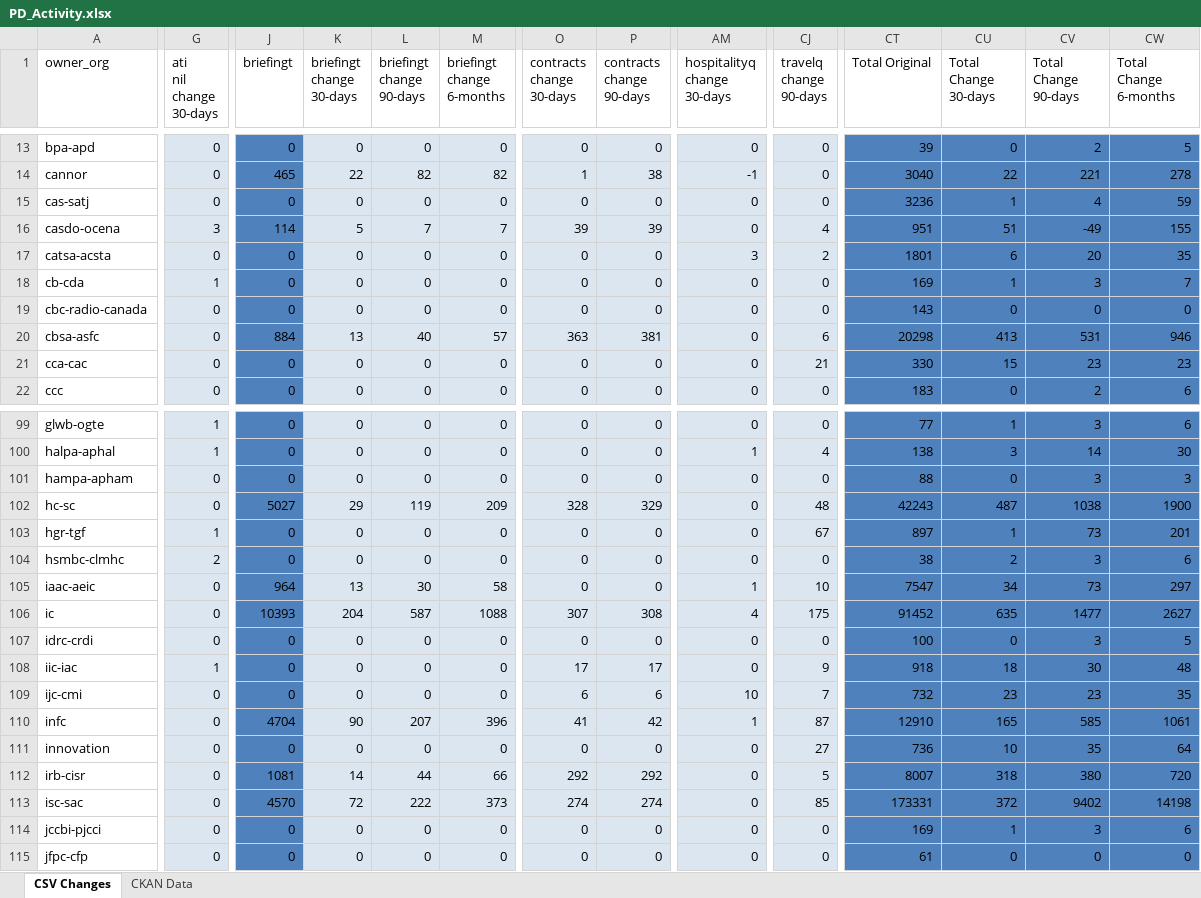
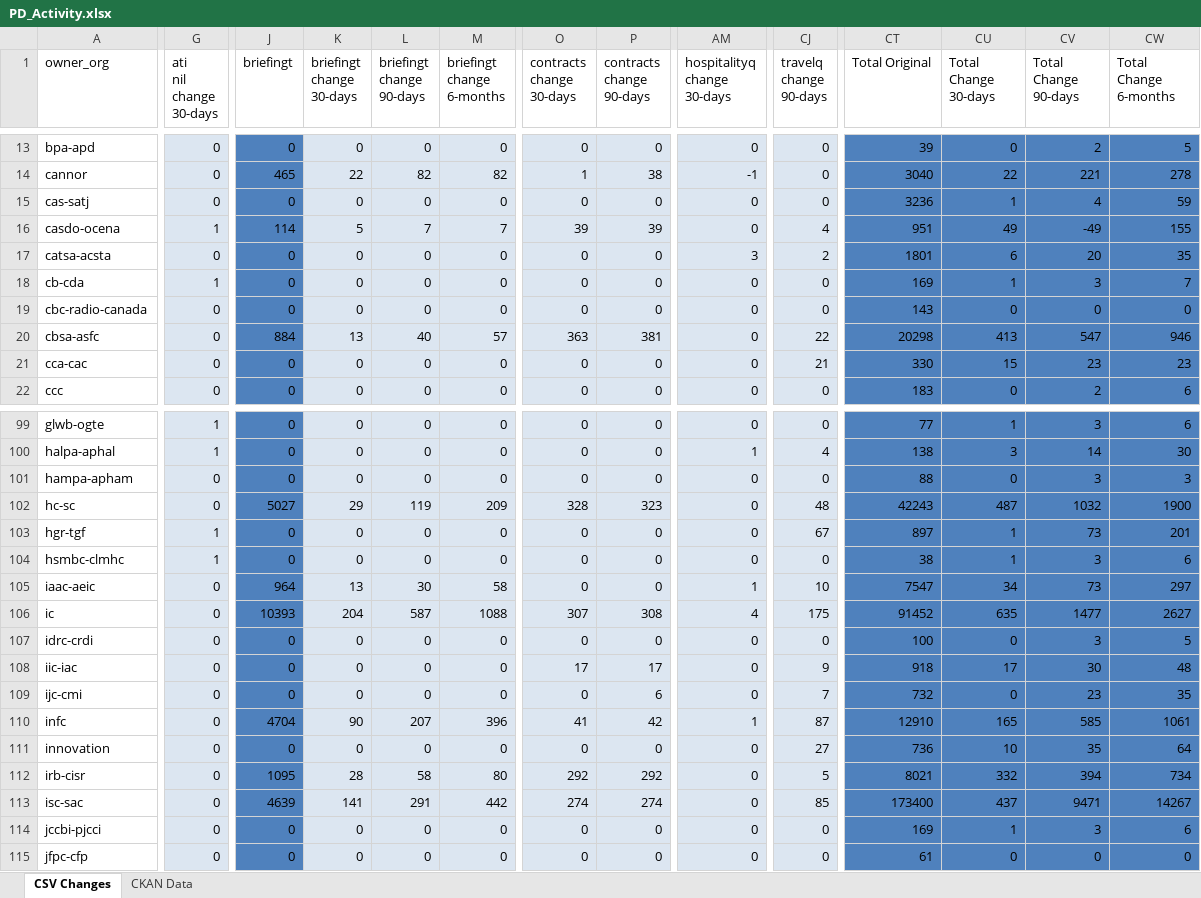
Before and after one commit to open-data/analytics-corporate-reporting, an Excel workbook: PD_CHANGES_RPT/PD_Activity.xlsx, sheet CSV Changes, drawn as a sheet; only a part is shown, gaps mark what is left out; values as stored, in another font and other column widths than the file's, no borders; the diff covers the shown part only; the diff names each change by its address in the sheet, - before the commit and + after, or states it on an @@ line.

```diff
--- a/PD_CHANGES_RPT/PD_Activity.xlsx (sheet CSV Changes)
+++ b/PD_CHANGES_RPT/PD_Activity.xlsx (sheet CSV Changes)
-G16 (ati nil change 30-days): 3
+G16 (ati nil change 30-days): 1
-CU16 (Total Change 30-days): 51
+CU16 (Total Change 30-days): 49
-CJ20 (travelq change 90-days): 6
+CJ20 (travelq change 90-days): 22
-CV20 (Total Change 90-days): 531
+CV20 (Total Change 90-days): 547
-P102 (contracts change 90-days): 329
+P102 (contracts change 90-days): 323
-CV102 (Total Change 90-days): 1038
+CV102 (Total Change 90-days): 1032
-G104 (ati nil change 30-days): 2
+G104 (ati nil change 30-days): 1
-CU104 (Total Change 30-days): 2
+CU104 (Total Change 30-days): 1
-G108 (ati nil change 30-days): 1
+G108 (ati nil change 30-days): 0
-CU108 (Total Change 30-days): 18
+CU108 (Total Change 30-days): 17
-O109 (contracts change 30-days): 6
+O109 (contracts change 30-days): 0
-AM109 (hospitalityq change 30-days): 10
+AM109 (hospitalityq change 30-days): 0
-CU109 (Total Change 30-days): 23
+CU109 (Total Change 30-days): 0
-J112 (briefingt): 1081
+J112 (briefingt): 1095
-K112 (briefingt change 30-days): 14
+K112 (briefingt change 30-days): 28
-L112 (briefingt change 90-days): 44
+L112 (briefingt change 90-days): 58
-M112 (briefingt change 6-months): 66
+M112 (briefingt change 6-months): 80
-CT112 (Total Original): 8007
+CT112 (Total Original): 8021
-CU112 (Total Change 30-days): 318
+CU112 (Total Change 30-days): 332
-CV112 (Total Change 90-days): 380
+CV112 (Total Change 90-days): 394
-CW112 (Total Change 6-months): 720
+CW112 (Total Change 6-months): 734
-J113 (briefingt): 4570
+J113 (briefingt): 4639
-K113 (briefingt change 30-days): 72
+K113 (briefingt change 30-days): 141
-L113 (briefingt change 90-days): 222
+L113 (briefingt change 90-days): 291
-M113 (briefingt change 6-months): 373
+M113 (briefingt change 6-months): 442
-CT113 (Total Original): 173331
+CT113 (Total Original): 173400
-CU113 (Total Change 30-days): 372
+CU113 (Total Change 30-days): 437
-CV113 (Total Change 90-days): 9402
+CV113 (Total Change 90-days): 9471
-CW113 (Total Change 6-months): 14198
+CW113 (Total Change 6-months): 14267
```
Also changed, not shown: 211 edited cells elsewhere in this sheet, sheet CKAN Data, 2 other files.
